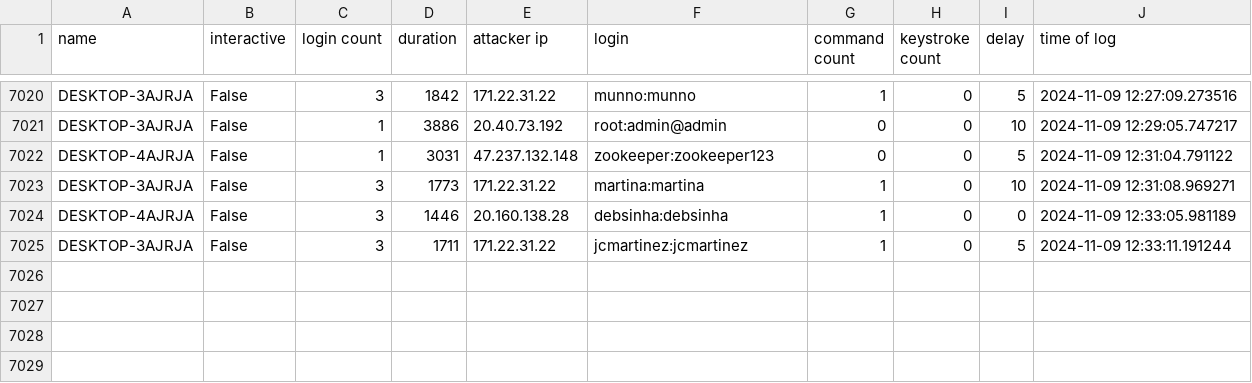
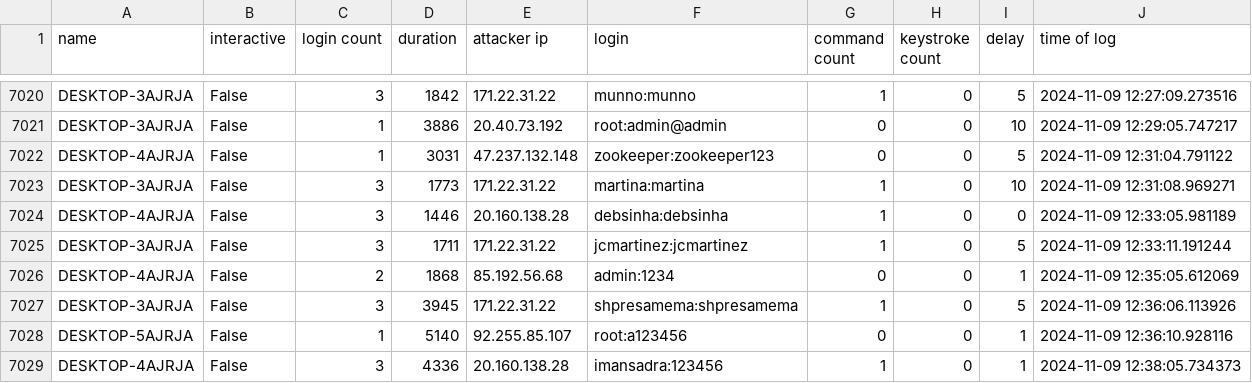
Before and after one commit to ryanfleming23/honeypot-group-1a, a CSV file: dat/delay.csv, drawn as a sheet; only a part is shown, gaps mark what is left out; the diff names each change by its address in the sheet, - before the commit and + after, or states it on an @@ line.

Commit message:
auto commit Sat 09 Nov 2024 12:40:02 PM EST

```diff
--- a/dat/delay.csv
+++ b/dat/delay.csv
+row 7026: DESKTOP-4AJRJA | False | 2 | 1868 | 85.192.56.68 | admin:1234 | 0 | 0 | 1 | 2024-11-09 12:35:05.612069
+row 7027: DESKTOP-3AJRJA | False | 3 | 3945 | 171.22.31.22 | shpresamema:shpresamema | 1 | 0 | 5 | 2024-11-09 12:36:06.113926
+row 7028: DESKTOP-5AJRJA | False | 1 | 5140 | 92.255.85.107 | root:a123456 | 0 | 0 | 1 | 2024-11-09 12:36:10.928116
+row 7029: DESKTOP-4AJRJA | False | 3 | 4336 | 20.160.138.28 | imansadra:123456 | 1 | 0 | 1 | 2024-11-09 12:38:05.734373
```
